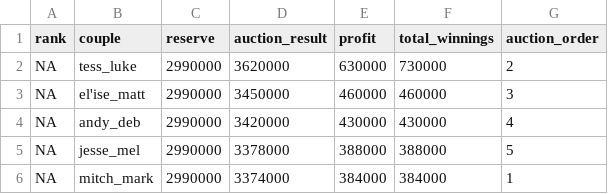
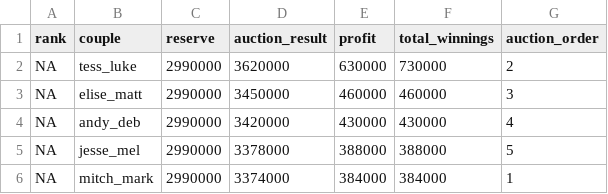
Before and after one commit to MikeLydeamore/theblock, a CSV file: data-raw/auction_results_season_15.csv, drawn as a sheet.

```diff
--- a/data-raw/auction_results_season_15.csv
+++ b/data-raw/auction_results_season_15.csv
@@ -2,3 +2,3 @@
 NA,"tess_luke",2990000,3620000,630000,730000,2
-NA,"el'ise_matt",2990000,3450000,460000,460000,3
+NA,"elise_matt",2990000,3450000,460000,460000,3
 NA,"andy_deb",2990000,3420000,430000,430000,4
```
Also changed, not shown: data-raw/auction_results_season_17.csv, data-raw/room_scores_season_10.csv, 10 other files.
